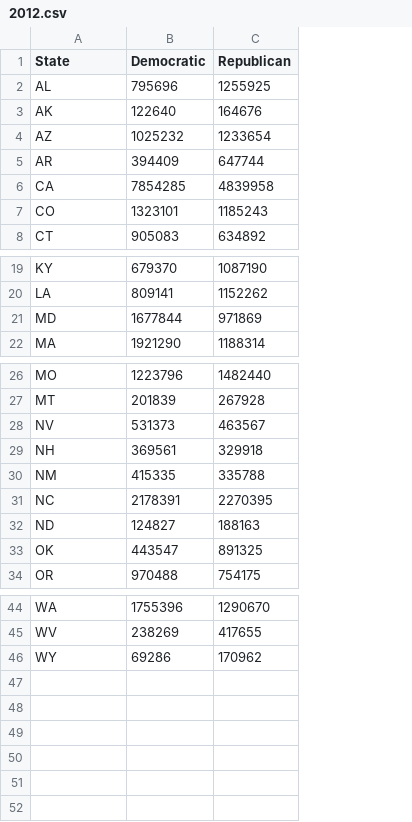
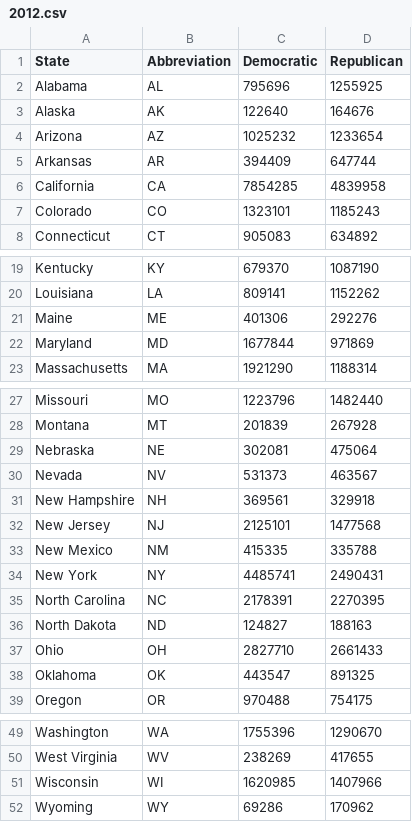
Before and after one commit to ub-cse442/election-and-data-sci, a CSV file: 2012.csv, drawn as a sheet; only a part is shown, gaps mark what is left out; addresses are those after the commit; the diff names each change by its address in the sheet, - before the commit and + after, or states it on an @@ line.

Commit message:
updated csv files + merge csv into one using python + table.png

```diff
--- a/2012.csv
+++ b/2012.csv
+column A (State), rows 2-8: Alabama | Alaska | Arizona | Arkansas | California | Colorado | Connecticut; rows 19-20: Kentucky | Louisiana; rows 22-23: Maryland | Massachusetts; rows 27-28: Missouri | Montana; rows 30-31: Nevada | New Hampshire; row 33: New Mexico; rows 35-36: North Carolina | North Dakota; rows 38-39: Oklahoma | Oregon; rows 49-50: Washington | West Virginia; row 52: Wyoming
-B1: State
+B1: Abbreviation
+row 21: Maine | ME | 401306 | 292276
+row 29: Nebraska | NE | 302081 | 475064
+row 32: New Jersey | NJ | 2125101 | 1477568
+row 34: New York | NY | 4485741 | 2490431
+row 37: Ohio | OH | 2827710 | 2661433
+row 51: Wisconsin | WI | 1620985 | 1407966
```
Also changed, not shown: 2000.csv, 2004.csv, 5 other files.
